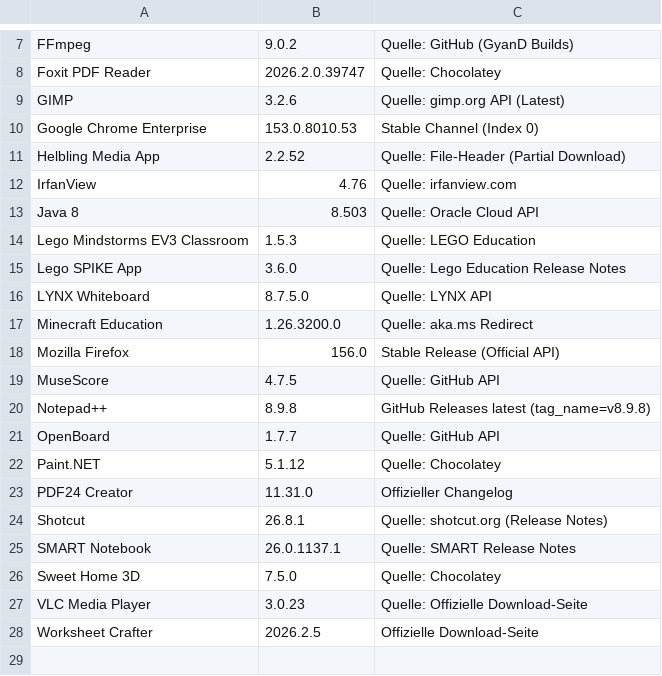
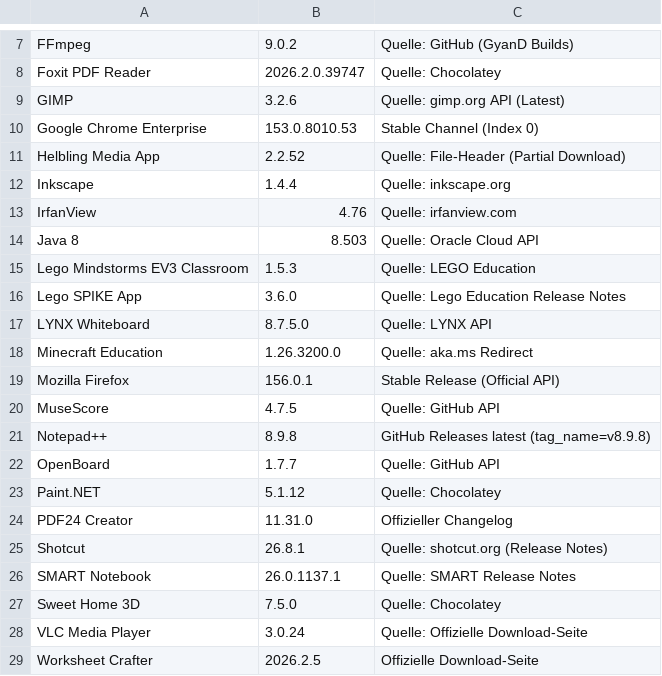
Before and after one commit to loufrance/Software-Monitor-v2, a CSV file: ProgrammlisteAKTUELL.csv, drawn as a sheet; only a part is shown, gaps mark what is left out.

```diff
--- a/ProgrammlisteAKTUELL.csv
+++ b/ProgrammlisteAKTUELL.csv
@@ -11,2 +11,3 @@
 "Helbling Media App";"2.2.52";"Quelle: File-Header (Partial Download)"
+"Inkscape";"1.4.4";"Quelle: inkscape.org"
 "IrfanView";"4.76";"Quelle: irfanview.com"
@@ -17,3 +18,3 @@
 "Minecraft Education";"1.26.3200.0";"Quelle: aka.ms Redirect"
-"Mozilla Firefox";"156.0";"Stable Release (Official API)"
+"Mozilla Firefox";"156.0.1";"Stable Release (Official API)"
 "MuseScore";"4.7.5";"Quelle: GitHub API"
@@ -26,3 +27,3 @@
 "Sweet Home 3D";"7.5.0";"Quelle: Chocolatey"
-"VLC Media Player";"3.0.23";"Quelle: Offizielle Download-Seite"
+"VLC Media Player";"3.0.24";"Quelle: Offizielle Download-Seite"
 "Worksheet Crafter";"2026.2.5";"Offizielle Download-Seite"
```
